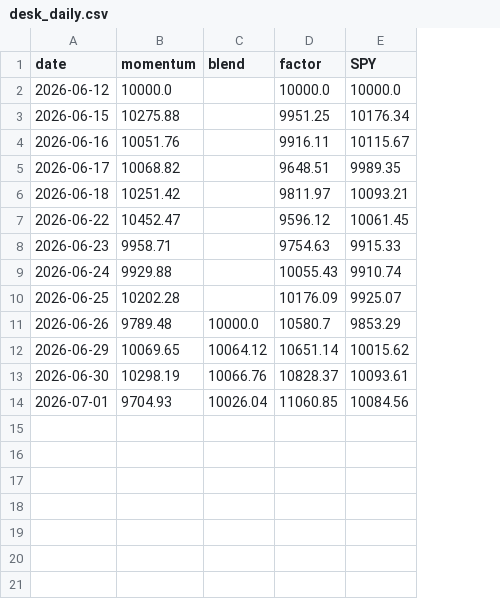
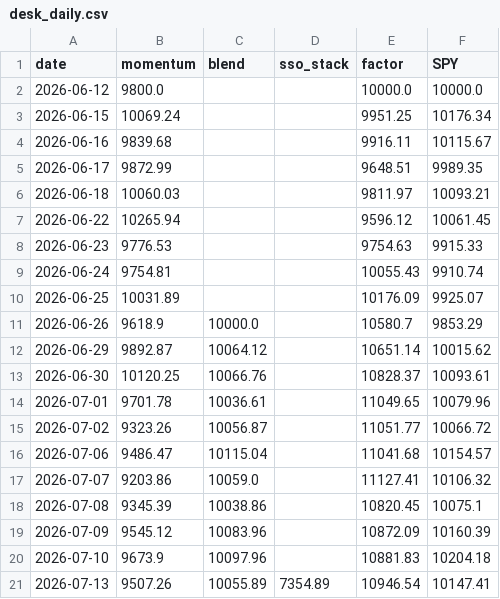
Before and after one commit to epetersson44-coder/SystematicEquityFactorScreener, a CSV file: backtest/desk_daily.csv, drawn as a sheet; addresses are those after the commit; the diff names each change by its address in the sheet, - before the commit and + after, or states it on an @@ line.

```diff
--- a/backtest/desk_daily.csv
+++ b/backtest/desk_daily.csv
+column D (sso_stack), empty
-B2 (momentum): 10000.0
+B2 (momentum): 9800.0
-B3 (momentum): 10275.88
+B3 (momentum): 10069.24
-B4 (momentum): 10051.76
+B4 (momentum): 9839.68
-B5 (momentum): 10068.82
+B5 (momentum): 9872.99
-B6 (momentum): 10251.42
+B6 (momentum): 10060.03
-B7 (momentum): 10452.47
+B7 (momentum): 10265.94
-B8 (momentum): 9958.71
+B8 (momentum): 9776.53
-B9 (momentum): 9929.88
+B9 (momentum): 9754.81
-B10 (momentum): 10202.28
+B10 (momentum): 10031.89
-B11 (momentum): 9789.48
+B11 (momentum): 9618.9
-B12 (momentum): 10069.65
+B12 (momentum): 9892.87
-B13 (momentum): 10298.19
+B13 (momentum): 10120.25
-B14 (momentum): 9704.93
+B14 (momentum): 9701.78
-C14 (blend): 10026.04
+C14 (blend): 10036.61
-E14 (factor): 11060.85
+E14 (factor): 11049.65
-F14 (SPY): 10084.56
+F14 (SPY): 10079.96
+row 15: 2026-07-02 | 9323.26 | 10056.87 |  | 11051.77 | 10066.72
+row 16: 2026-07-06 | 9486.47 | 10115.04 |  | 11041.68 | 10154.57
+row 17: 2026-07-07 | 9203.86 | 10059.0 |  | 11127.41 | 10106.32
+row 18: 2026-07-08 | 9345.39 | 10038.86 |  | 10820.45 | 10075.1
+row 19: 2026-07-09 | 9545.12 | 10083.96 |  | 10872.09 | 10160.39
+row 20: 2026-07-10 | 9673.9 | 10097.96 |  | 10881.83 | 10204.18
+row 21: 2026-07-13 | 9507.26 | 10055.89 | 7354.89 | 10946.54 | 10147.41
```
Also changed, not shown: 4 other files.
